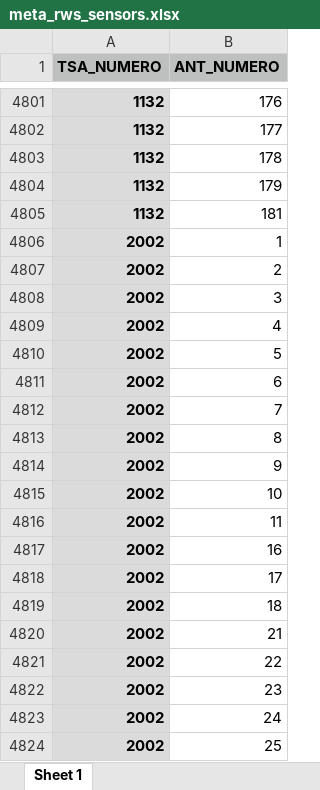
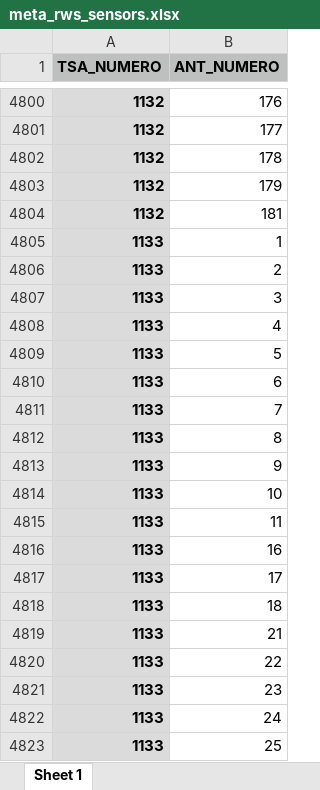
Before and after one commit to tmfg/metadata, an Excel workbook: xls/meta_rws_sensors.xlsx, sheet Sheet 1, drawn as a sheet; only a part is shown, gaps mark what is left out; the shorter side is filled out with more unchanged rows; values as stored, in another font and other column widths than the file's, no borders; the diff covers the shown part only; the diff names each change by its address in the sheet, - before the commit and + after, or states it on an @@ line.

```diff
--- a/xls/meta_rws_sensors.xlsx (sheet Sheet 1)
+++ b/xls/meta_rws_sensors.xlsx (sheet Sheet 1)
+row 4805: 1133 | 1
+row 4806: 1133 | 2
+row 4807: 1133 | 3
+row 4808: 1133 | 4
+row 4809: 1133 | 5
+row 4810: 1133 | 6
+row 4811: 1133 | 7
+row 4812: 1133 | 8
+row 4813: 1133 | 9
+row 4814: 1133 | 10
+row 4815: 1133 | 11
+row 4816: 1133 | 16
+row 4817: 1133 | 17
+row 4818: 1133 | 18
+row 4819: 1133 | 21
+row 4820: 1133 | 22
+row 4821: 1133 | 23
+row 4822: 1133 | 24
+row 4823: 1133 | 25
```
Also changed, not shown: 59 added rows and 1 removed row elsewhere in this sheet, xls/meta_rw_cameras.xlsx, xls/meta_rws_stations.xlsx, 5 other files.
